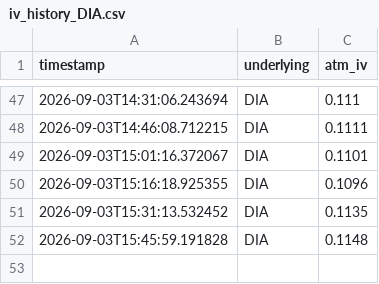
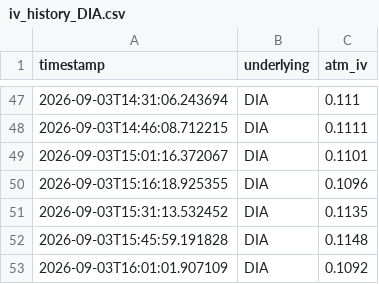
Before and after one commit to Dinaltium/Trading, a CSV file: logs/iv_history_DIA.csv, drawn as a sheet; only a part is shown, gaps mark what is left out; the diff names each change by its address in the sheet, - before the commit and + after, or states it on an @@ line.

```diff
--- a/logs/iv_history_DIA.csv
+++ b/logs/iv_history_DIA.csv
+row 53: 2026-09-03T16:01:01.907109 | DIA | 0.1092
```
Also changed, not shown: logs/iv_history_IWM.csv, logs/iv_history_QQQ.csv, 2 other files.
